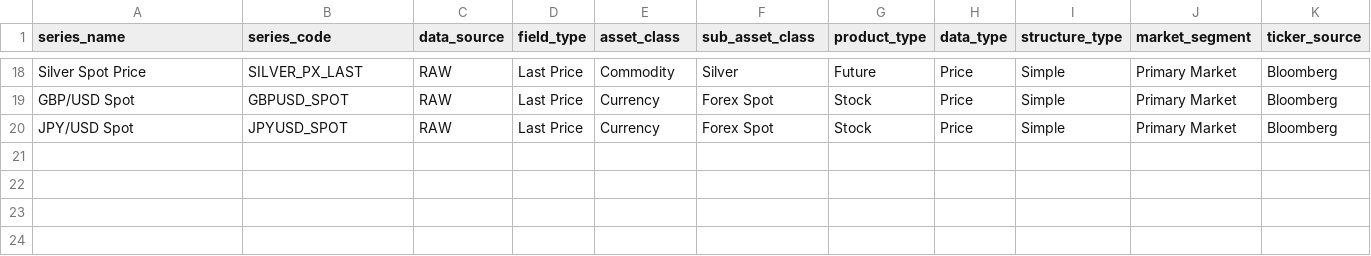
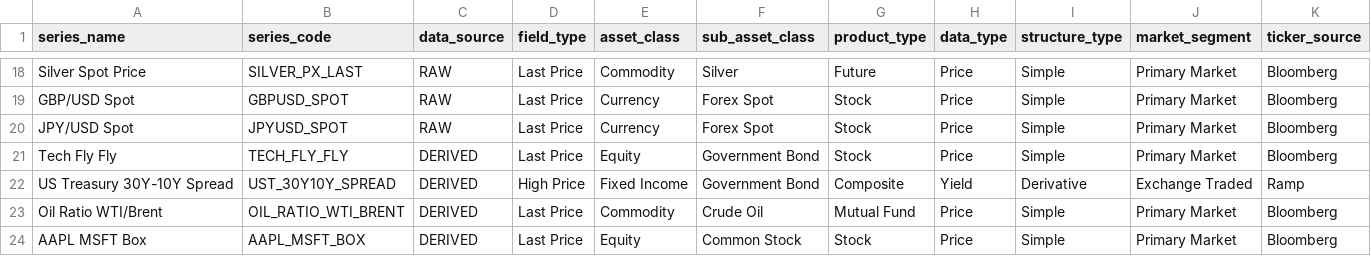
Before and after one commit to ayomidetobi/dagster-timeseries-01, a CSV file: data/meta_series.csv, drawn as a sheet; only a part is shown, gaps mark what is left out; rows hold the shown columns only; the diff names each change by its address in the sheet, - before the commit and + after, or states it on an @@ line.

```diff
--- a/data/meta_series.csv
+++ b/data/meta_series.csv
+row 21: Tech Fly Fly | TECH_FLY_FLY | DERIVED | Last Price | Equity | Government Bond | Stock | Price | Simple | Primary Market | Bloomberg
+row 22: US Treasury 30Y-10Y Spread | UST_30Y10Y_SPREAD | DERIVED | High Price | Fixed Income | Government Bond | Composite | Yield | Derivative | Exchange Traded | Ramp
+row 23: Oil Ratio WTI/Brent | OIL_RATIO_WTI_BRENT | DERIVED | Last Price | Commodity | Crude Oil | Mutual Fund | Price | Simple | Primary Market | Bloomberg
+row 24: AAPL MSFT Box | AAPL_MSFT_BOX | DERIVED | Last Price | Equity | Common Stock | Stock | Price | Simple | Primary Market | Bloomberg
```
Also changed, not shown: data/series_dependencies.csv, 17 other files.
